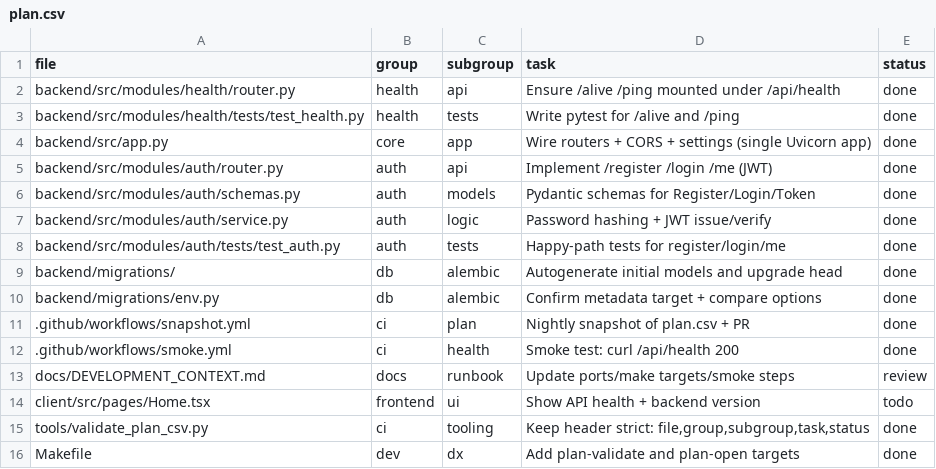
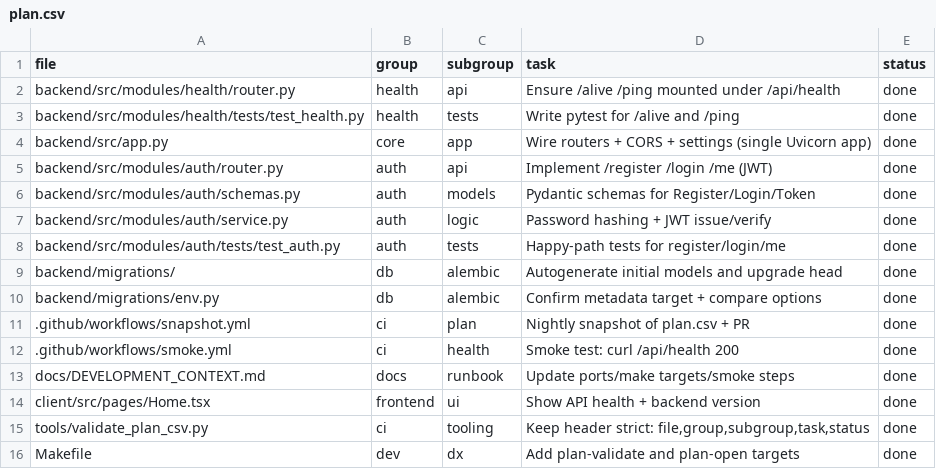
Before and after one commit to robert1948/autorisen, a CSV file: data/plan.csv, drawn as a sheet.

```diff
--- a/data/plan.csv
+++ b/data/plan.csv
@@ -12,4 +12,4 @@ backend/migrations/env.py,db,alembic,Confirm metadata target + compare options,d
 .github/workflows/smoke.yml,ci,health,Smoke test: curl /api/health 200,done
-docs/DEVELOPMENT_CONTEXT.md,docs,runbook,Update ports/make targets/smoke steps,review
-client/src/pages/Home.tsx,frontend,ui,Show API health + backend version,todo
+docs/DEVELOPMENT_CONTEXT.md,docs,runbook,Update ports/make targets/smoke steps,done
+client/src/pages/Home.tsx,frontend,ui,Show API health + backend version,done
 "tools/validate_plan_csv.py",ci,tooling,"Keep header strict: file,group,subgroup,task,status",done
```
Also changed, not shown: 13 other files.
